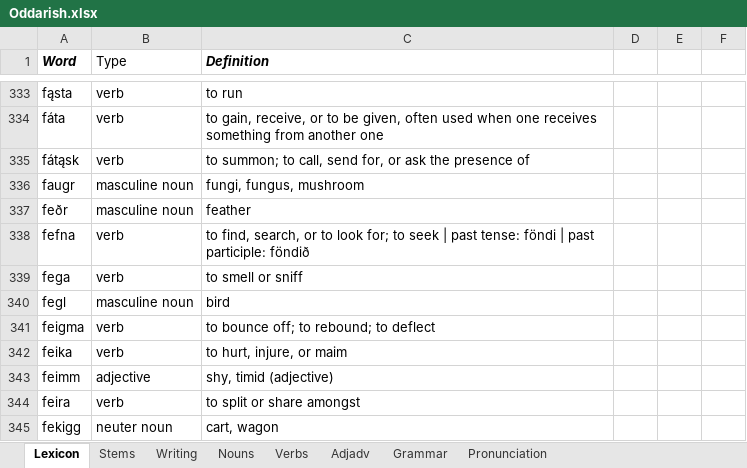
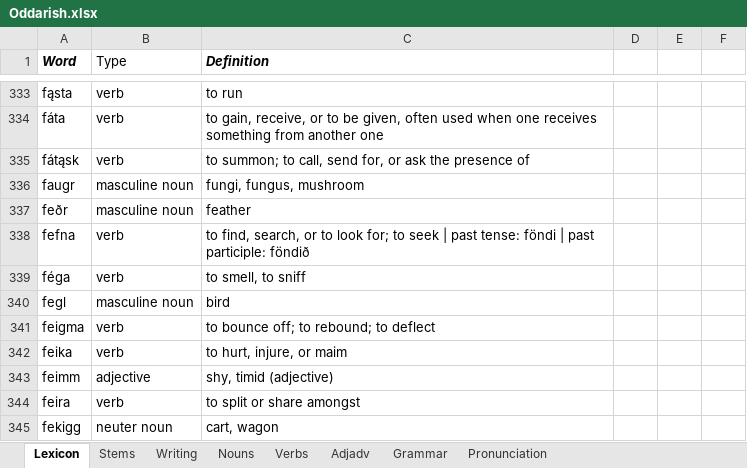
Before and after one commit to Oneo64/Aldraheimr, an Excel workbook: Literature/Languages/Oddarish.xlsx, sheet Lexicon, drawn as a sheet; only a part is shown, gaps mark what is left out; values as stored, in another font and other column widths than the file's, no borders; charts and pictures and table styles not drawn; the diff names each change by its address in the sheet, - before the commit and + after, or states it on an @@ line.

Commit message:
Update Oddarish.xlsx

```diff
--- a/Literature/Languages/Oddarish.xlsx (sheet Lexicon)
+++ b/Literature/Languages/Oddarish.xlsx (sheet Lexicon)
-A339 (Word): fega
+A339 (Word): féga
-C339 (Definition): to smell or sniff
+C339 (Definition): to smell, to sniff
```
